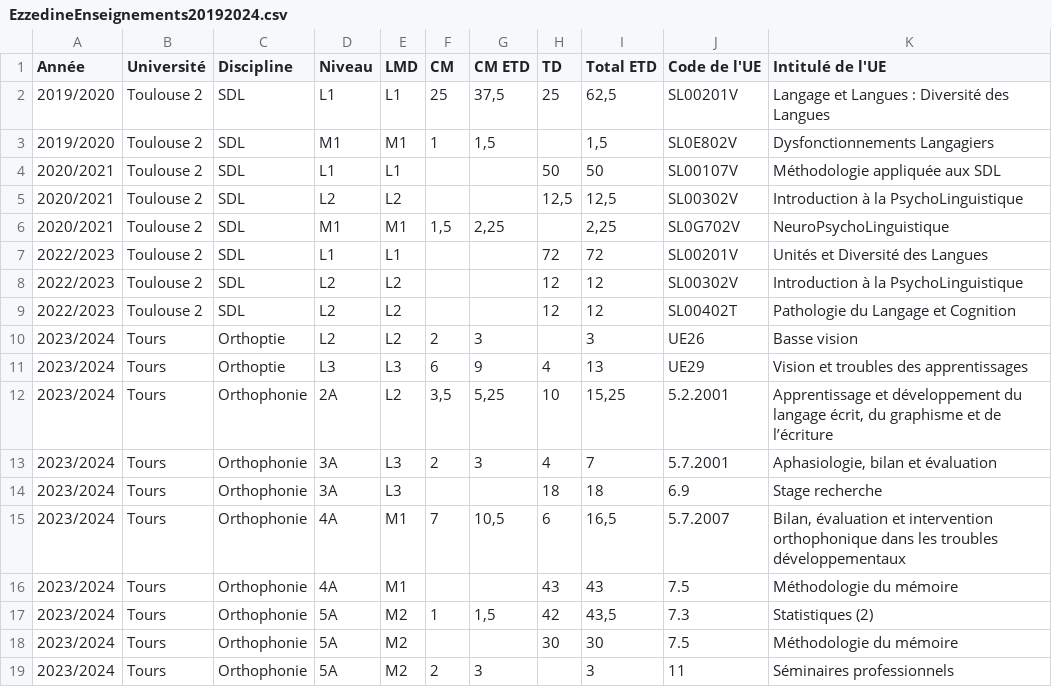
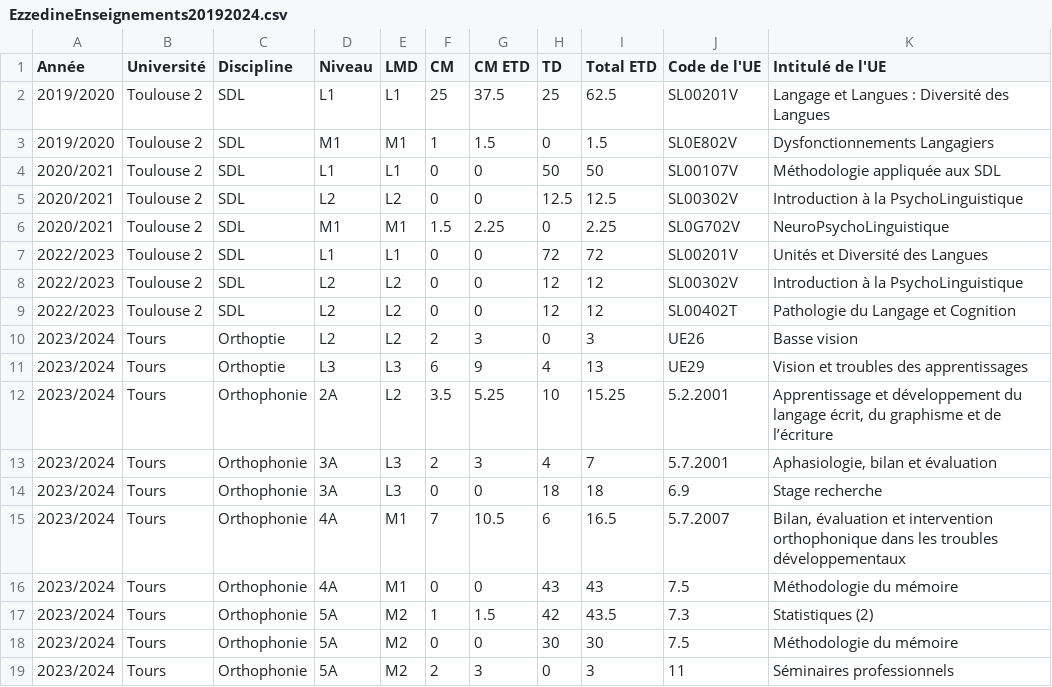
Before and after one commit to nourezzedine/EnseignementsEZZEDINE_CampagneMCF2025, a CSV file: EzzedineEnseignements20192024.csv, drawn as a sheet.

Commit message:
Add files via upload

```diff
--- a/EzzedineEnseignements20192024.csv
+++ b/EzzedineEnseignements20192024.csv
@@ -1,19 +1,19 @@
 Année,Université,Discipline,Niveau,LMD,CM,CM ETD,TD,Total ETD,Code de l'UE,Intitulé de l'UE
-2019/2020,Toulouse 2,SDL,L1,L1,25,"37,5",25,"62,5",SL00201V,Langage et Langues : Diversité des Langues
-2019/2020,Toulouse 2,SDL,M1,M1,1,"1,5",,"1,5",SL0E802V,Dysfonctionnements Langagiers
-2020/2021,Toulouse 2,SDL,L1,L1,,,50,50,SL00107V,Méthodologie appliquée aux SDL
-2020/2021,Toulouse 2,SDL,L2,L2,,,"12,5","12,5",SL00302V,Introduction à la PsychoLinguistique
-2020/2021,Toulouse 2,SDL,M1,M1,"1,5","2,25",,"2,25",SL0G702V,NeuroPsychoLinguistique
-2022/2023,Toulouse 2,SDL,L1,L1,,,72,72,SL00201V,Unités et Diversité des Langues
-2022/2023,Toulouse 2,SDL,L2,L2,,,12,12,SL00302V,Introduction à la PsychoLinguistique
-2022/2023,Toulouse 2,SDL,L2,L2,,,12,12,SL00402T,Pathologie du Langage et Cognition
-2023/2024,Tours,Orthoptie,L2,L2,2,3,,3,UE26,Basse vision
+2019/2020,Toulouse 2,SDL,L1,L1,25,37.5,25,62.5,SL00201V,Langage et Langues : Diversité des Langues
+2019/2020,Toulouse 2,SDL,M1,M1,1,1.5,0,1.5,SL0E802V,Dysfonctionnements Langagiers
+2020/2021,Toulouse 2,SDL,L1,L1,0,0,50,50,SL00107V,Méthodologie appliquée aux SDL
+2020/2021,Toulouse 2,SDL,L2,L2,0,0,12.5,12.5,SL00302V,Introduction à la PsychoLinguistique
+2020/2021,Toulouse 2,SDL,M1,M1,1.5,2.25,0,2.25,SL0G702V,NeuroPsychoLinguistique
+2022/2023,Toulouse 2,SDL,L1,L1,0,0,72,72,SL00201V,Unités et Diversité des Langues
+2022/2023,Toulouse 2,SDL,L2,L2,0,0,12,12,SL00302V,Introduction à la PsychoLinguistique
+2022/2023,Toulouse 2,SDL,L2,L2,0,0,12,12,SL00402T,Pathologie du Langage et Cognition
+2023/2024,Tours,Orthoptie,L2,L2,2,3,0,3,UE26,Basse vision
 2023/2024,Tours,Orthoptie,L3,L3,6,9,4,13,UE29,Vision et troubles des apprentissages
-2023/2024,Tours,Orthophonie,2A,L2,"3,5","5,25",10,"15,25",5.2.2001,"Apprentissage et développement du langage écrit, du graphisme et de l’écriture"
+2023/2024,Tours,Orthophonie,2A,L2,3.5,5.25,10,15.25,5.2.2001,"Apprentissage et développement du langage écrit, du graphisme et de l’écriture"
 2023/2024,Tours,Orthophonie,3A,L3,2,3,4,7,5.7.2001,"Aphasiologie, bilan et évaluation"
-2023/2024,Tours,Orthophonie,3A,L3,,,18,18,6.9,Stage recherche
-2023/2024,Tours,Orthophonie,4A,M1,7,"10,5",6,"16,5",5.7.2007,"Bilan, évaluation et intervention orthophonique dans les troubles développementaux"
-2023/2024,Tours,Orthophonie,4A,M1,,,43,43,7.5,Méthodologie du mémoire
-2023/2024,Tours,Orthophonie,5A,M2,1,"1,5",42,"43,5",7.3,Statistiques (2)
-2023/2024,Tours,Orthophonie,5A,M2,,,30,30,7.5,Méthodologie du mémoire
-2023/2024,Tours,Orthophonie,5A,M2,2,3,,3,11,Séminaires professionnels
+2023/2024,Tours,Orthophonie,3A,L3,0,0,18,18,6.9,Stage recherche
+2023/2024,Tours,Orthophonie,4A,M1,7,10.5,6,16.5,5.7.2007,"Bilan, évaluation et intervention orthophonique dans les troubles développementaux"
+2023/2024,Tours,Orthophonie,4A,M1,0,0,43,43,7.5,Méthodologie du mémoire
+2023/2024,Tours,Orthophonie,5A,M2,1,1.5,42,43.5,7.3,Statistiques (2)
+2023/2024,Tours,Orthophonie,5A,M2,0,0,30,30,7.5,Méthodologie du mémoire
+2023/2024,Tours,Orthophonie,5A,M2,2,3,0,3,11,Séminaires professionnels
```
